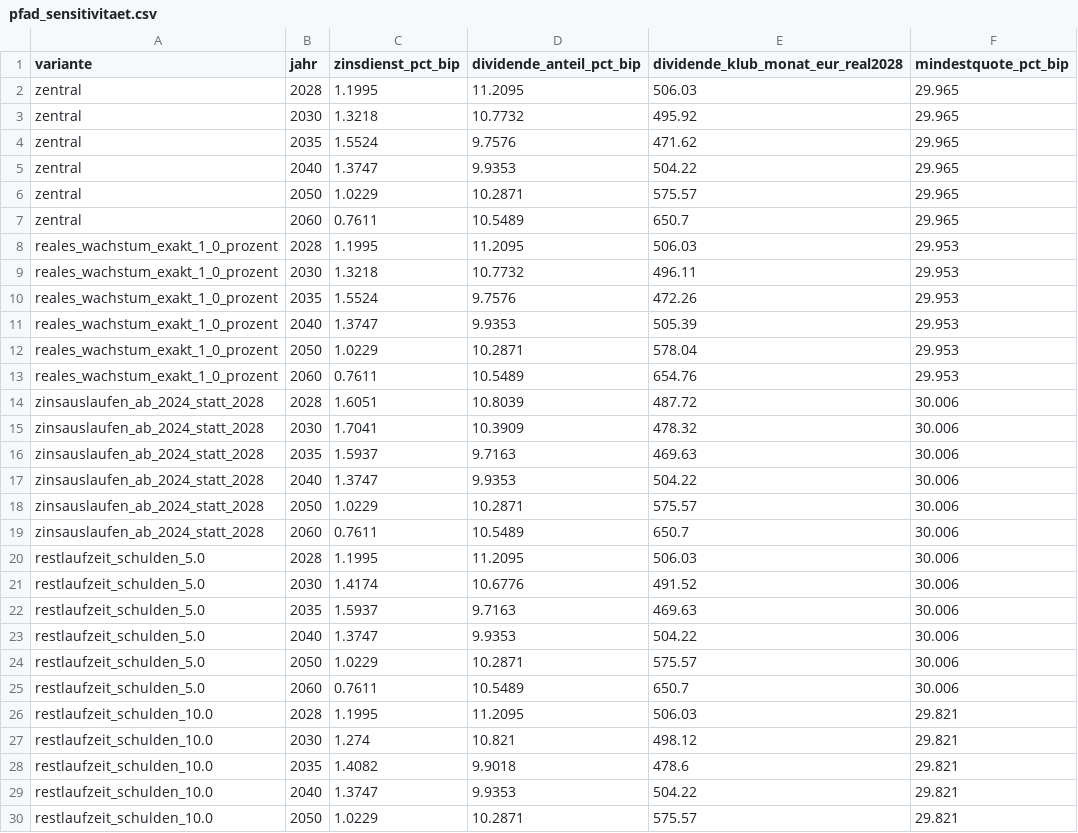
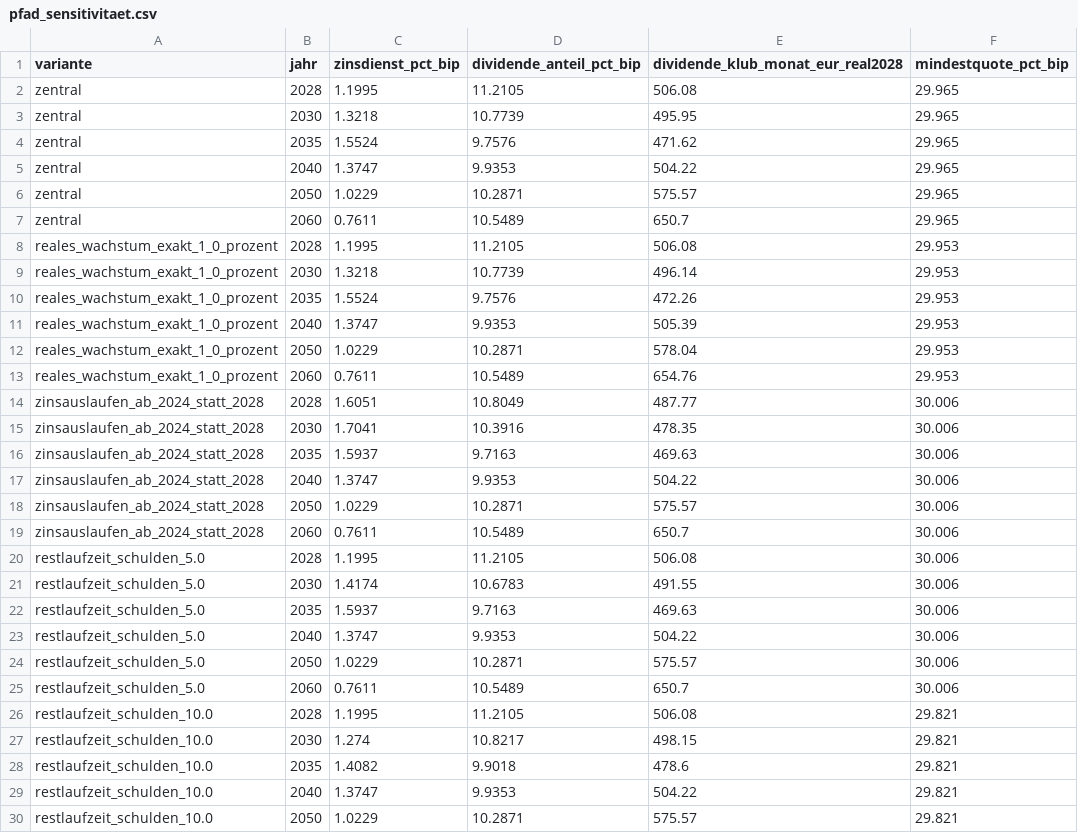
Before and after one commit to archicrowd/2828, a CSV file: daten/aggregate/pfad_sensitivitaet.csv, drawn as a sheet; only a part is shown; the diff covers the shown part only.

```diff
--- a/daten/aggregate/pfad_sensitivitaet.csv
+++ b/daten/aggregate/pfad_sensitivitaet.csv
@@ -1,4 +1,4 @@
 variante,jahr,zinsdienst_pct_bip,dividende_anteil_pct_bip,dividende_klub_monat_eur_real2028,mindestquote_pct_bip
-zentral,2028,1.1995,11.2095,506.03,29.965
-zentral,2030,1.3218,10.7732,495.92,29.965
+zentral,2028,1.1995,11.2105,506.08,29.965
+zentral,2030,1.3218,10.7739,495.95,29.965
 zentral,2035,1.5524,9.7576,471.62,29.965
@@ -7,4 +7,4 @@ zentral,2050,1.0229,10.2871,575.57,29.965
 zentral,2060,0.7611,10.5489,650.7,29.965
-reales_wachstum_exakt_1_0_prozent,2028,1.1995,11.2095,506.03,29.953
-reales_wachstum_exakt_1_0_prozent,2030,1.3218,10.7732,496.11,29.953
+reales_wachstum_exakt_1_0_prozent,2028,1.1995,11.2105,506.08,29.953
+reales_wachstum_exakt_1_0_prozent,2030,1.3218,10.7739,496.14,29.953
 reales_wachstum_exakt_1_0_prozent,2035,1.5524,9.7576,472.26,29.953
@@ -13,4 +13,4 @@ reales_wachstum_exakt_1_0_prozent,2050,1.0229,10.2871,578.04,29.953
 reales_wachstum_exakt_1_0_prozent,2060,0.7611,10.5489,654.76,29.953
-zinsauslaufen_ab_2024_statt_2028,2028,1.6051,10.8039,487.72,30.006
-zinsauslaufen_ab_2024_statt_2028,2030,1.7041,10.3909,478.32,30.006
+zinsauslaufen_ab_2024_statt_2028,2028,1.6051,10.8049,487.77,30.006
+zinsauslaufen_ab_2024_statt_2028,2030,1.7041,10.3916,478.35,30.006
 zinsauslaufen_ab_2024_statt_2028,2035,1.5937,9.7163,469.63,30.006
@@ -19,4 +19,4 @@ zinsauslaufen_ab_2024_statt_2028,2050,1.0229,10.2871,575.57,30.006
 zinsauslaufen_ab_2024_statt_2028,2060,0.7611,10.5489,650.7,30.006
-restlaufzeit_schulden_5.0,2028,1.1995,11.2095,506.03,30.006
-restlaufzeit_schulden_5.0,2030,1.4174,10.6776,491.52,30.006
+restlaufzeit_schulden_5.0,2028,1.1995,11.2105,506.08,30.006
+restlaufzeit_schulden_5.0,2030,1.4174,10.6783,491.55,30.006
 restlaufzeit_schulden_5.0,2035,1.5937,9.7163,469.63,30.006
@@ -25,4 +25,4 @@ restlaufzeit_schulden_5.0,2050,1.0229,10.2871,575.57,30.006
 restlaufzeit_schulden_5.0,2060,0.7611,10.5489,650.7,30.006
-restlaufzeit_schulden_10.0,2028,1.1995,11.2095,506.03,29.821
-restlaufzeit_schulden_10.0,2030,1.274,10.821,498.12,29.821
+restlaufzeit_schulden_10.0,2028,1.1995,11.2105,506.08,29.821
+restlaufzeit_schulden_10.0,2030,1.274,10.8217,498.15,29.821
 restlaufzeit_schulden_10.0,2035,1.4082,9.9018,478.6,29.821
```
Also changed, not shown: 8 edited cells elsewhere in this file, daten/aggregate/pfad.csv, daten/aggregate/pfad_abgleich.csv, 27 other files.
